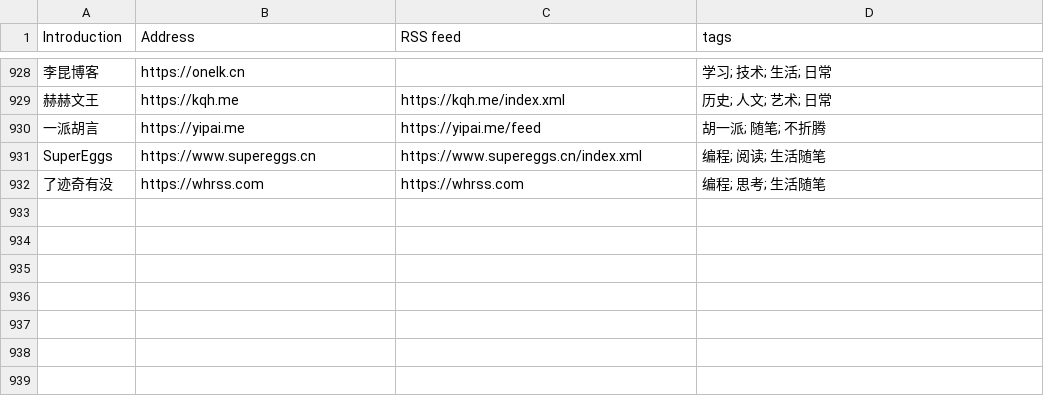
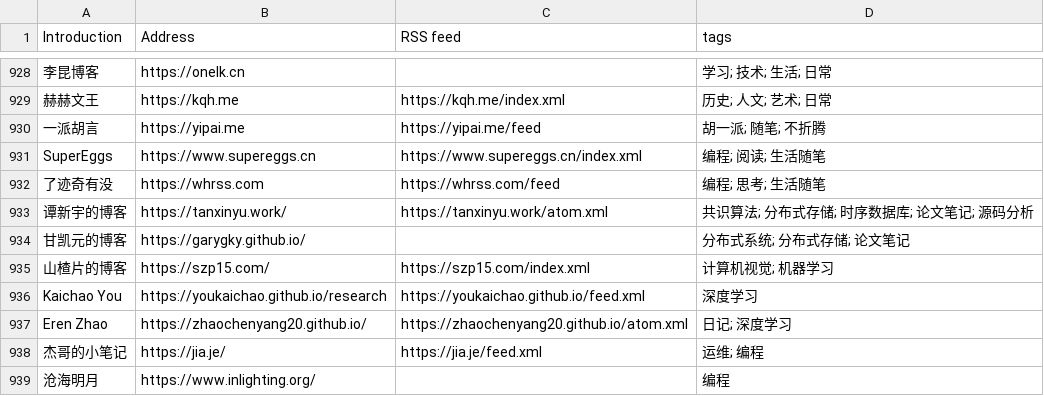
Before and after one commit to saveweb/rss-list-upstream, a CSV file: timqiam-independent-blogs-list.csv, drawn as a sheet; only a part is shown, gaps mark what is left out; the diff names each change by its address in the sheet, - before the commit and + after, or states it on an @@ line.

```diff
--- a/timqiam-independent-blogs-list.csv
+++ b/timqiam-independent-blogs-list.csv
-C932 (RSS feed): https://whrss.com
+C932 (RSS feed): https://whrss.com/feed
+row 933: 谭新宇的博客 | https://tanxinyu.work/ | https://tanxinyu.work/atom.xml | 共识算法; 分布式存储; 时序数据库; 论文笔记; 源码分析
+row 934: 甘凯元的博客 | https://garygky.github.io/ |  | 分布式系统; 分布式存储; 论文笔记
+row 935: 山楂片的博客 | https://szp15.com/ | https://szp15.com/index.xml | 计算机视觉; 机器学习
+row 936: Kaichao You | https://youkaichao.github.io/research | https://youkaichao.github.io/feed.xml | 深度学习
+row 937: Eren Zhao | https://zhaochenyang20.github.io/ | https://zhaochenyang20.github.io/atom.xml | 日记; 深度学习
+row 938: 杰哥的小笔记 | https://jia.je/ | https://jia.je/feed.xml | 运维; 编程
+row 939: 沧海明月 | https://www.inlighting.org/ |  | 编程
```
Also changed, not shown: 2 other files.
